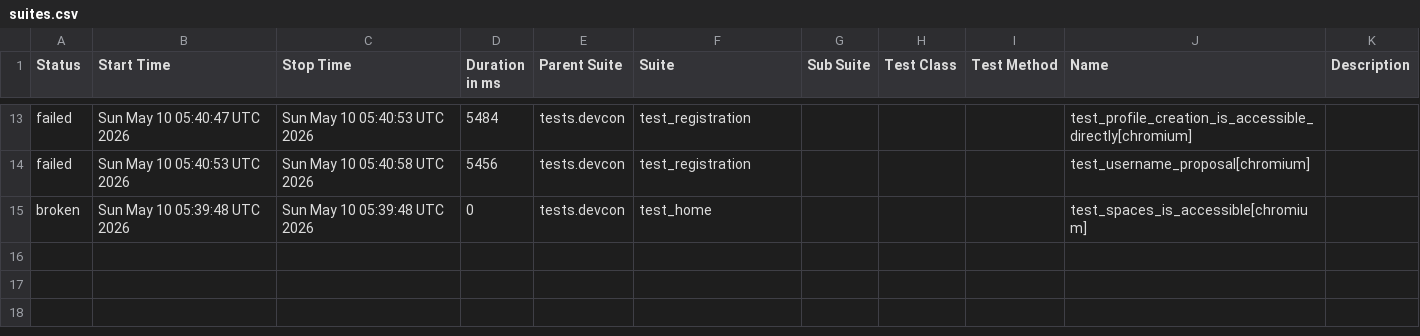
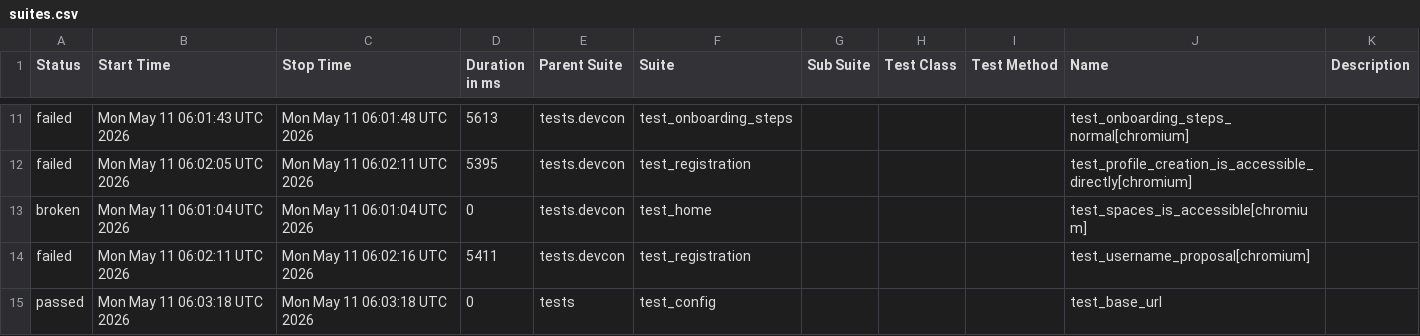
Before and after one commit to andrea-055/devcon_smoke_test, a CSV file: ETH.limo/data/suites.csv, drawn as a sheet; only a part is shown, gaps mark what is left out; the diff covers the shown part only.

```diff
--- a/ETH.limo/data/suites.csv
+++ b/ETH.limo/data/suites.csv
@@ -13,3 +11,5 @@
-"failed","Sun May 10 05:40:47 UTC 2026","Sun May 10 05:40:53 UTC 2026","5484","tests.devcon","test_registration","","","","test_profile_creation_is_accessible_directly[chromium]",""
-"failed","Sun May 10 05:40:53 UTC 2026","Sun May 10 05:40:58 UTC 2026","5456","tests.devcon","test_registration","","","","test_username_proposal[chromium]",""
-"broken","Sun May 10 05:39:48 UTC 2026","Sun May 10 05:39:48 UTC 2026","0","tests.devcon","test_home","","","","test_spaces_is_accessible[chromium]",""
+"failed","Mon May 11 06:01:43 UTC 2026","Mon May 11 06:01:48 UTC 2026","5613","tests.devcon","test_onboarding_steps","","","","test_onboarding_steps_normal[chromium]",""
+"failed","Mon May 11 06:02:05 UTC 2026","Mon May 11 06:02:11 UTC 2026","5395","tests.devcon","test_registration","","","","test_profile_creation_is_accessible_directly[chromium]",""
+"broken","Mon May 11 06:01:04 UTC 2026","Mon May 11 06:01:04 UTC 2026","0","tests.devcon","test_home","","","","test_spaces_is_accessible[chromium]",""
+"failed","Mon May 11 06:02:11 UTC 2026","Mon May 11 06:02:16 UTC 2026","5411","tests.devcon","test_registration","","","","test_username_proposal[chromium]",""
+"passed","Mon May 11 06:03:18 UTC 2026","Mon May 11 06:03:18 UTC 2026","0","tests","test_config","","","","test_base_url",""
```
Also changed, not shown: 3 added rows, 5 removed rows and 23 edited cells elsewhere in this file, 54 other files.
